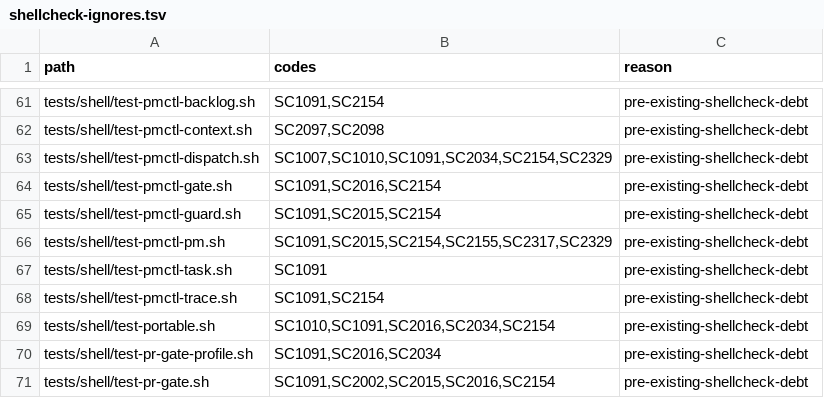
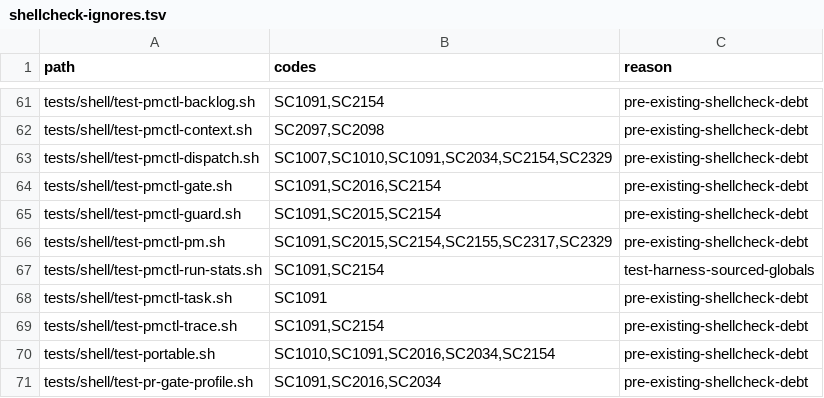
Before and after one commit to screenleon/pm-dispatch, a TSV file: tools/lint/shellcheck-ignores.tsv, drawn as a sheet; only a part is shown, gaps mark what is left out; the shorter side is filled out with more unchanged rows; the diff names each change by its address in the sheet, - before the commit and + after, or states it on an @@ line.

```diff
--- a/tools/lint/shellcheck-ignores.tsv
+++ b/tools/lint/shellcheck-ignores.tsv
+row 67: tests/shell/test-pmctl-run-stats.sh | SC1091,SC2154 | test-harness-sourced-globals
```
Also changed, not shown: cli/commands.tsv, 16 other files.
